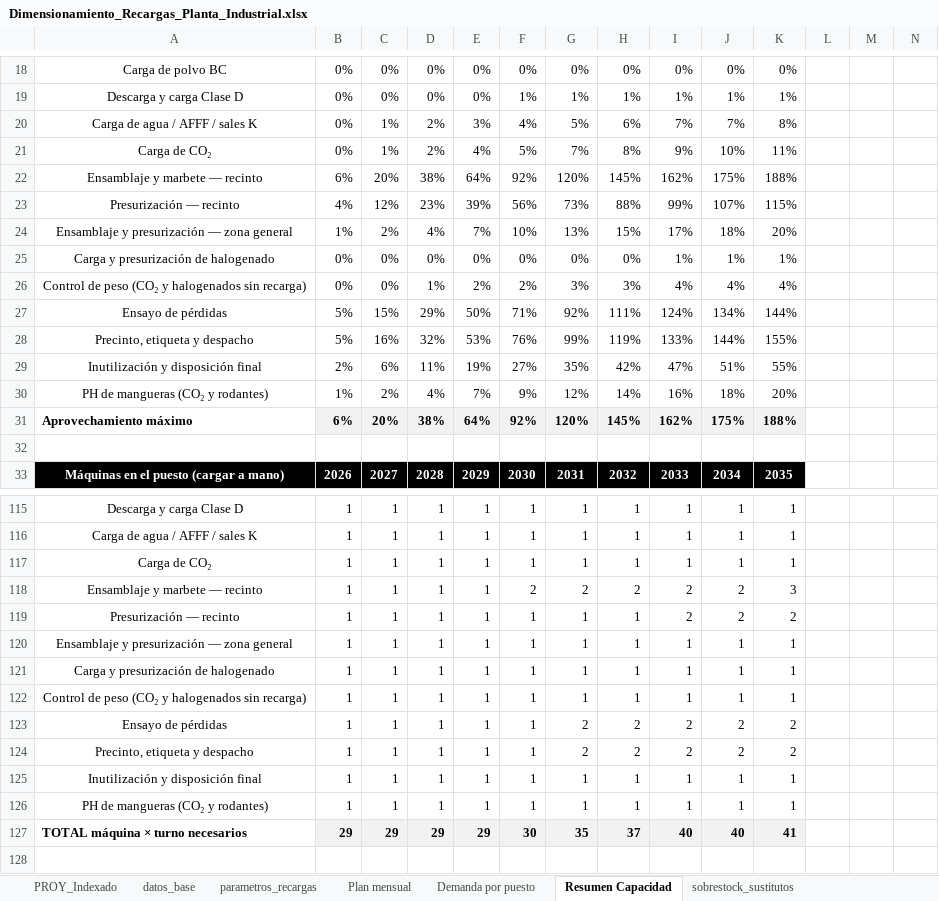
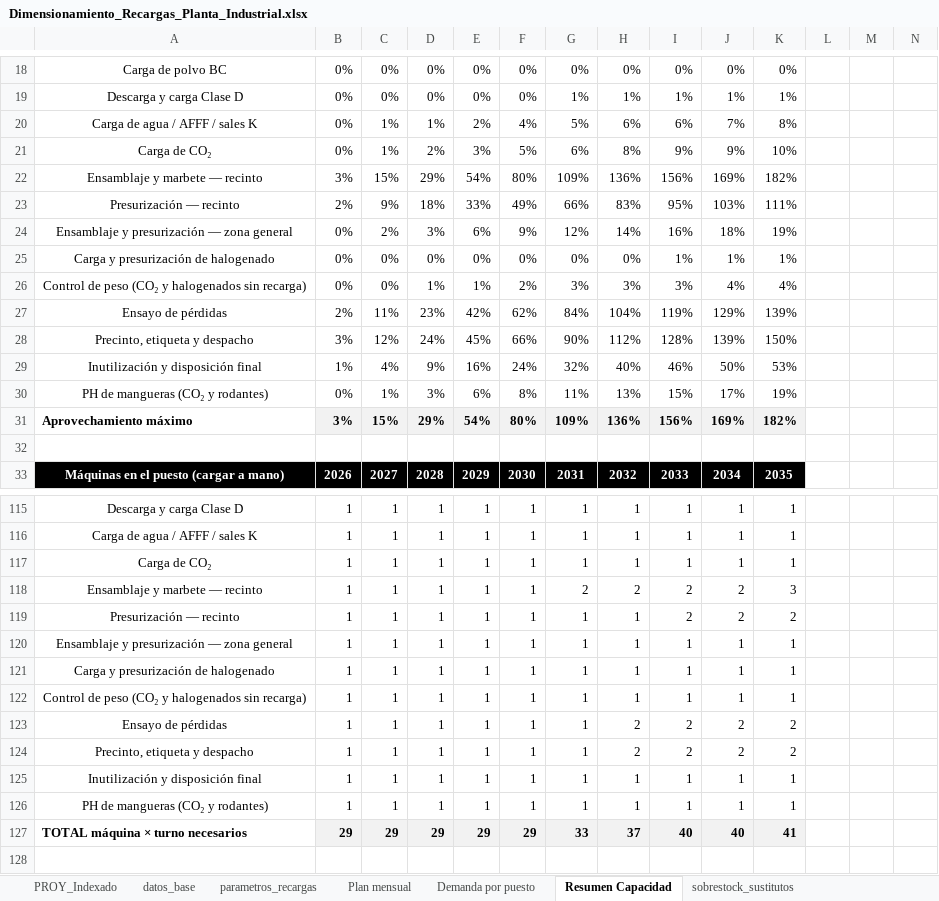
Before and after one commit to TadeoSinay/planos_industrial_flama, an Excel workbook: salida/Dimensionamiento_Recargas_Planta_Industrial.xlsx, sheet Resumen Capacidad, drawn as a sheet; only a part is shown, gaps mark what is left out; values as stored, in another font and other column widths than the file's, no borders; conditional formats not drawn; removed rows and columns are numbered as before the commit, all else as after; rows hold the shown columns only; the diff covers the shown part only; the diff names each change by its address in the sheet, - before the commit and + after, or states it on an @@ line.

```diff
--- a/salida/Dimensionamiento_Recargas_Planta_Industrial.xlsx (sheet Resumen Capacidad)
+++ b/salida/Dimensionamiento_Recargas_Planta_Industrial.xlsx (sheet Resumen Capacidad)
-F19: 1%
+F19: 0%
-D20: 2%
+D20: 1%
-E20: 3%
+E20: 2%
-I20: 7%
+I20: 6%
-E21: 4%
+E21: 3%
-G21: 7%
+G21: 6%
-J21: 10%
+J21: 9%
-K21: 11%
+K21: 10%
-row 22: Ensamblaje y marbete — recinto | 6% | 20% | 38% | 64% | 92% | 120% | 145% | 162% | 175% | 188%
-row 23: Presurización — recinto | 4% | 12% | 23% | 39% | 56% | 73% | 88% | 99% | 107% | 115%
-row 24: Ensamblaje y presurización — zona general | 1% | 2% | 4% | 7% | 10% | 13% | 15% | 17% | 18% | 20%
+row 22: Ensamblaje y marbete — recinto | 3% | 15% | 29% | 54% | 80% | 109% | 136% | 156% | 169% | 182%
+row 23: Presurización — recinto | 2% | 9% | 18% | 33% | 49% | 66% | 83% | 95% | 103% | 111%
+row 24: Ensamblaje y presurización — zona general | 0% | 2% | 3% | 6% | 9% | 12% | 14% | 16% | 18% | 19%
-E26: 2%
+E26: 1%
-I26: 4%
+I26: 3%
-row 27: Ensayo de pérdidas | 5% | 15% | 29% | 50% | 71% | 92% | 111% | 124% | 134% | 144%
-row 28: Precinto, etiqueta y despacho | 5% | 16% | 32% | 53% | 76% | 99% | 119% | 133% | 144% | 155%
-row 29: Inutilización y disposición final | 2% | 6% | 11% | 19% | 27% | 35% | 42% | 47% | 51% | 55%
-row 30: PH de mangueras (CO₂ y rodantes) | 1% | 2% | 4% | 7% | 9% | 12% | 14% | 16% | 18% | 20%
-row 31: Aprovechamiento máximo | 6% | 20% | 38% | 64% | 92% | 120% | 145% | 162% | 175% | 188%
+row 27: Ensayo de pérdidas | 2% | 11% | 23% | 42% | 62% | 84% | 104% | 119% | 129% | 139%
+row 28: Precinto, etiqueta y despacho | 3% | 12% | 24% | 45% | 66% | 90% | 112% | 128% | 139% | 150%
+row 29: Inutilización y disposición final | 1% | 4% | 9% | 16% | 24% | 32% | 40% | 46% | 50% | 53%
+row 30: PH de mangueras (CO₂ y rodantes) | 0% | 1% | 3% | 6% | 8% | 11% | 13% | 15% | 17% | 19%
+row 31: Aprovechamiento máximo | 3% | 15% | 29% | 54% | 80% | 109% | 136% | 156% | 169% | 182%
-F118: 2
+F118: 1
-G123:G124: 2
+G123:G124: 1
-F127: 30
+F127: 29
-G127: 35
+G127: 33
```
Also changed, not shown: 10 added rows, 10 removed rows and 17 edited cells elsewhere in this sheet, sheet Demanda por puesto, sheet Plan mensual, sheet sobrestock_sustitutos, sheet parametros_recargas, formulas that keep their value, salida/Dimensionamiento_Recargas_Planta_Comercial.xlsx, 1 other file.
